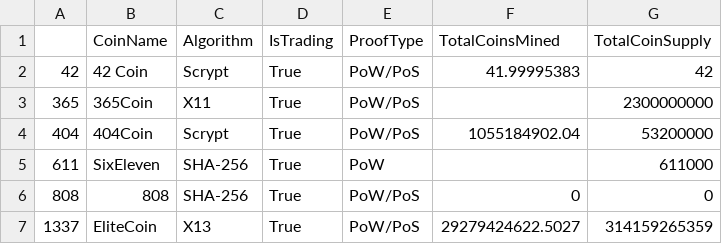
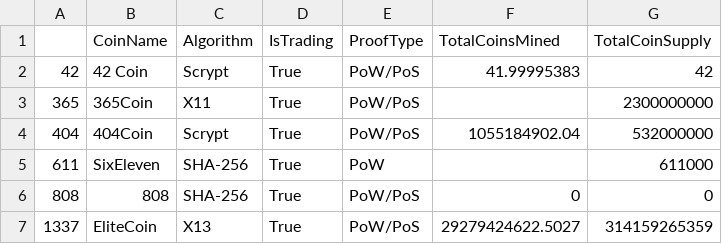
Before and after one commit to PiastaS/Unsupervised-Learning-Challenge, a CSV file: Resources/crypto_data.csv, drawn as a sheet; only a part is shown.

Commit message:
Update crypto_data.csv

```diff
--- a/Resources/crypto_data.csv
+++ b/Resources/crypto_data.csv
@@ -3,3 +3,3 @@
 365,365Coin,X11,True,PoW/PoS,,2300000000
-404,404Coin,Scrypt,True,PoW/PoS,1055184902.04,53200000
+404,404Coin,Scrypt,True,PoW/PoS,1055184902.04,532000000
 611,SixEleven,SHA-256,True,PoW,,611000
```
